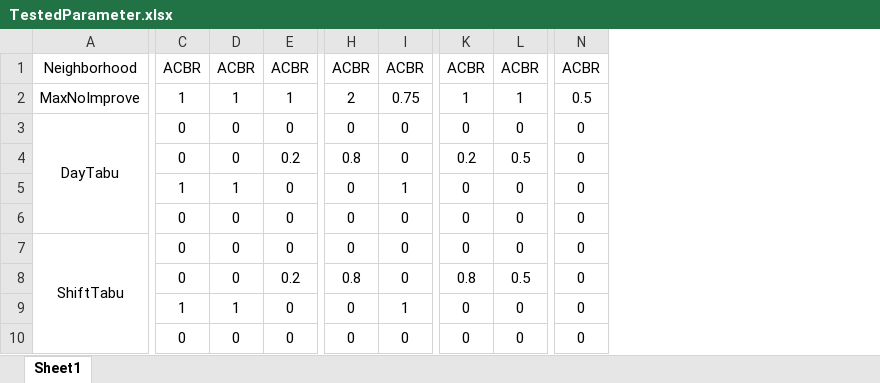
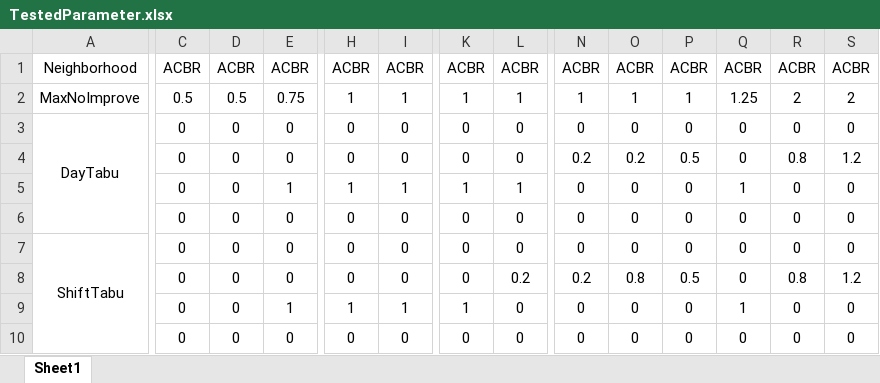
Before and after one commit to Zhouxing-Su/NurseRosteringProblem, an Excel workbook: INRC2_Simulator/log/TestedParameter.xlsx, sheet Sheet1, drawn as a sheet; only a part is shown, gaps mark what is left out; values as stored, in another font and other column widths than the file's, no borders; conditional formats not drawn; removed rows and columns are numbered as before the commit, all else as after; rows hold the shown columns only; the diff covers the shown part only; the diff names each change by its address in the sheet, - before the commit and + after, or states it on an @@ line.

Commit message:
parameter adjustment. log save.

```diff
--- a/INRC2_Simulator/log/TestedParameter.xlsx (sheet Sheet1)
+++ b/INRC2_Simulator/log/TestedParameter.xlsx (sheet Sheet1)
+column O, rows 1-4: ACBR | 1 | 0 | 0.2; rows 6-10: 0 | 0 | 0.8 | 0 | 0
+column P, rows 1-4: ACBR | 1 | 0 | 0.5; rows 6-10: 0 | 0 | 0.5 | 0 | 0
+column Q, rows 1-4: ACBR | 1.25 | 0 | 0; rows 6-10: 0 | 0 | 0 | 1 | 0
+column R, rows 1-4: ACBR | 2 | 0 | 0.8; rows 6-10: 0 | 0 | 0.8 | 0 | 0
+column S, rows 1-4: ACBR | 2 | 0 | 1.2; rows 6-10: 0 | 0 | 1.2 | 0 | 0
-C2: 1
+C2: 0.5
-D2: 1
+D2: 0.5
-E2: 1
+E2: 0.75
-H2: 2
+H2: 1
-I2: 0.75
+I2: 1
-N2: 0.5
+N2: 1
-E4: 0.2
+E4: 0
-H4: 0.8
+H4: 0
-K4: 0.2
+K4: 0
-L4: 0.5
+L4: 0
-N4: 0
+N4: 0.2
-row 5:  | 1 | 1 | 0 | 0 | 1 | 0 | 0 | 0
+row 5:  | 0 | 0 | 1 | 1 | 1 | 1 | 1 | 0 | 0 | 0 | 1 | 0 | 0
-E8: 0.2
+E8: 0
-H8: 0.8
+H8: 0
-K8: 0.8
+K8: 0
-L8: 0.5
+L8: 0.2
-N8: 0
+N8: 0.2
-C9: 1
+C9: 0
-D9: 1
+D9: 0
-E9: 0
+E9: 1
-H9: 0
+H9: 1
-K9: 0
+K9: 1
```
Also changed, not shown: 5 added rows, 3 removed rows and 5 edited cells elsewhere in this sheet, INRC2_Simulator/log/20150522--compare.xlsx, INRC2_Simulator/log/Optima.xlsx, 12 other files.
